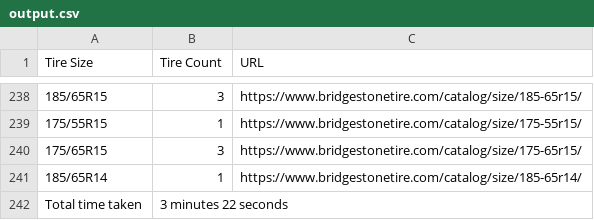
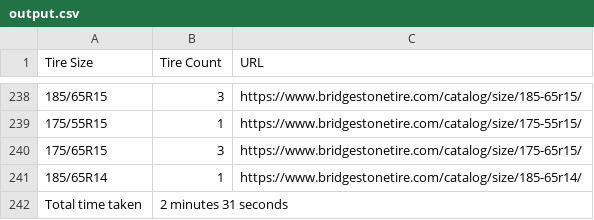
Before and after one commit to operator13/bridgestone2, a CSV file: output.csv, drawn as a sheet; only a part is shown, gaps mark what is left out.

Commit message:
final revision

```diff
--- a/output.csv
+++ b/output.csv
@@ -241,2 +241,2 @@ Tire Size,Tire Count,URL
 185/65R14,1,https://www.bridgestonetire.com/catalog/size/185-65r14/
-Total time taken,3 minutes 22 seconds
+Total time taken,2 minutes 31 seconds
```
